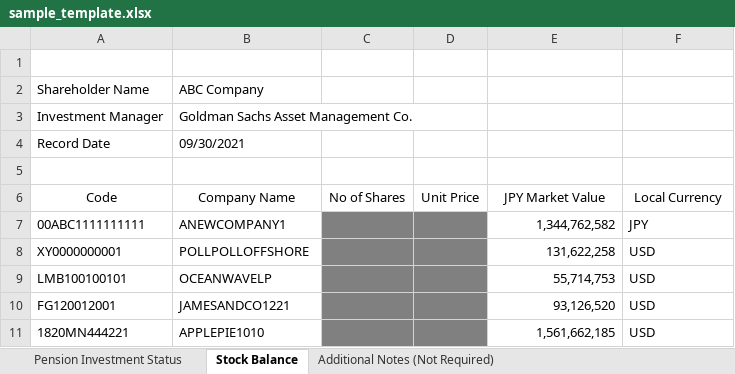
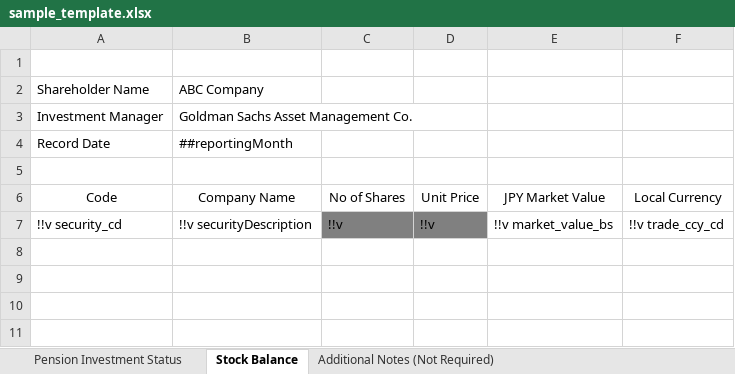
Before and after one commit to MJKR-Tech/rendr-backend, an Excel workbook: uploads/sample_template.xlsx, sheet Stock Balance, drawn as a sheet; values as stored, in another font and other column widths than the file's, no borders; charts and pictures not drawn; removed rows and columns are numbered as before the commit, all else as after; the diff names each change by its address in the sheet, - before the commit and + after, or states it on an @@ line.

```diff
--- a/uploads/sample_template.xlsx (sheet Stock Balance)
+++ b/uploads/sample_template.xlsx (sheet Stock Balance)
-B4: 09/30/2021
+B4: ##reportingMonth
-row 7: 00ABC1111111111 | ANEWCOMPANY1 |  |  | 1,344,762,582 | JPY
-row 8: XY0000000001 | POLLPOLLOFFSHORE |  |  | 131,622,258 | USD
-row 9: LMB100100101 | OCEANWAVELP |  |  | 55,714,753 | USD
-row 10: FG120012001 | JAMESANDCO1221 |  |  | 93,126,520 | USD
-row 11: 1820MN444221 | APPLEPIE1010 |  |  | 1,561,662,185 | USD
+row 7: !!v security_cd | !!v securityDescription | !!v | !!v | !!v market_value_bs | !!v trade_ccy_cd
```
Also changed, not shown: sheet Pension Investment Status.
